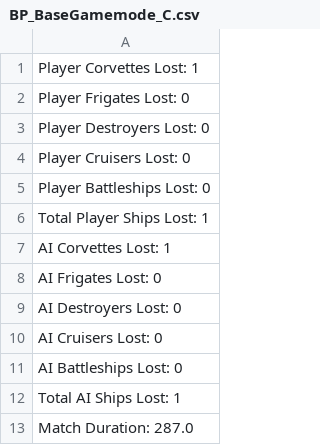
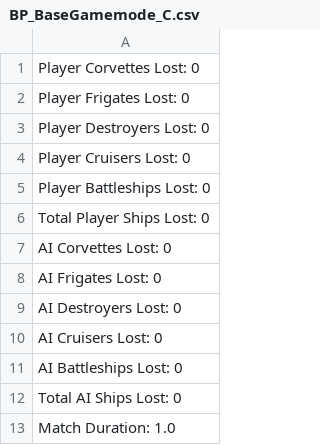
Before and after one commit to T-Stevens1299/FYP-Training, a CSV file: BP_BaseGamemode_C.csv, drawn as a sheet.

```diff
--- a/BP_BaseGamemode_C.csv
+++ b/BP_BaseGamemode_C.csv
@@ -1,2 +1,2 @@
-Player Corvettes Lost: 1,
+Player Corvettes Lost: 0,
 Player Frigates Lost: 0,
@@ -5,4 +5,4 @@ Player Cruisers Lost: 0,
 Player Battleships Lost: 0,
-Total Player Ships Lost: 1,
-AI Corvettes Lost: 1,
+Total Player Ships Lost: 0,
+AI Corvettes Lost: 0,
 AI Frigates Lost: 0,
@@ -11,3 +11,3 @@ AI Cruisers Lost: 0,
 AI Battleships Lost: 0,
-Total AI Ships Lost: 1,
-Match Duration: 287.0,
+Total AI Ships Lost: 0,
+Match Duration: 1.0,
```
Also changed, not shown: 14 other files.
